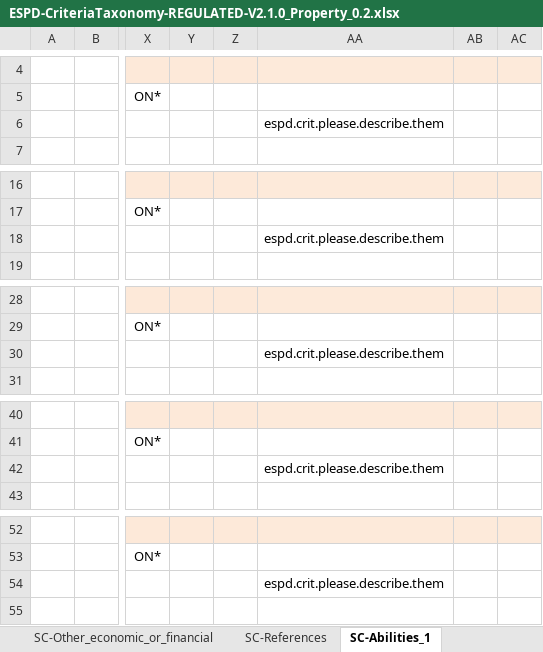
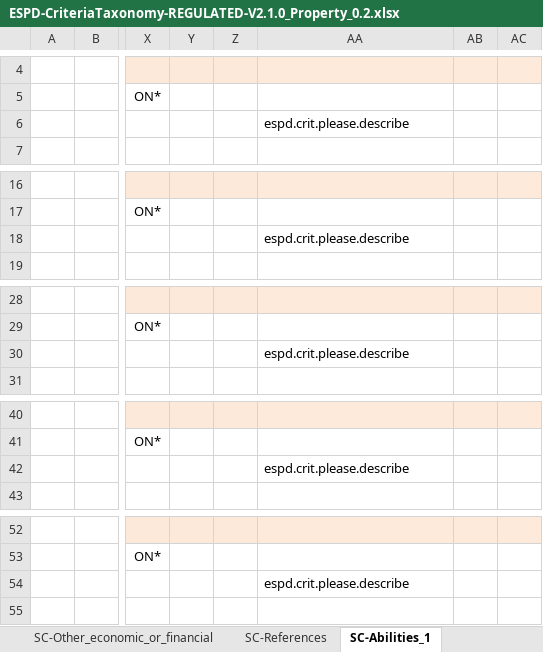
Before and after one commit to UPRC-Interop/espd-vcd-system, an Excel workbook: builder/src/main/resources/templates/v2_regulated/ESPD-CriteriaTaxonomy-REGULATED-V2.1.0_Property_0.2.xlsx, sheet SC-Abilities_1, drawn as a sheet; only a part is shown, gaps mark what is left out; values as stored, in another font and other column widths than the file's, no borders; the diff covers the shown part only; the diff names each change by its address in the sheet, - before the commit and + after, or states it on an @@ line.

Commit message:
-Selection Criteria Part IV, Section C hint change: created and added new espd.crit.please.describe property key to en/el.json files. -Updated 2.1.0 REGULATED Taxonomy, replaced espd.crit.please.describe.them key in Selection-Section C criteria (GES-102 JIRA Issue)

```diff
--- a/builder/src/main/resources/templates/v2_regulated/ESPD-CriteriaTaxonomy-REGULATED-V2.1.0_Property_0.2.xlsx (sheet SC-Abilities_1)
+++ b/builder/src/main/resources/templates/v2_regulated/ESPD-CriteriaTaxonomy-REGULATED-V2.1.0_Property_0.2.xlsx (sheet SC-Abilities_1)
-AA6: espd.crit.please.describe.them
+AA6: espd.crit.please.describe
-AA18: espd.crit.please.describe.them
+AA18: espd.crit.please.describe
-AA30: espd.crit.please.describe.them
+AA30: espd.crit.please.describe
-AA42: espd.crit.please.describe.them
+AA42: espd.crit.please.describe
-AA54: espd.crit.please.describe.them
+AA54: espd.crit.please.describe
```
Also changed, not shown: 3 edited cells elsewhere in this sheet, 2 other files.
